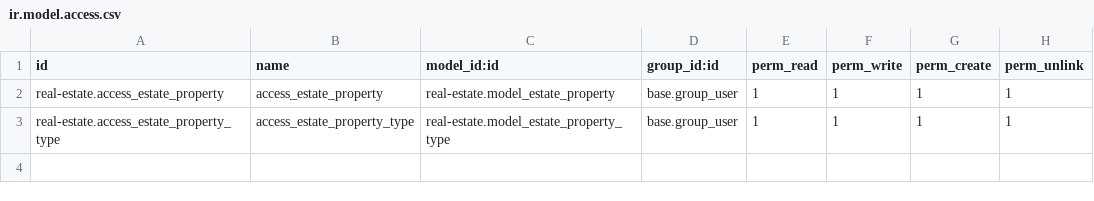
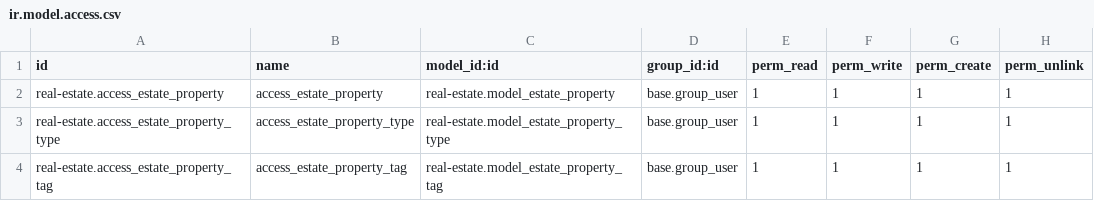
Before and after one commit to Deltalay/learn-odoo, a CSV file: security/ir.model.access.csv, drawn as a sheet.

```diff
--- a/security/ir.model.access.csv
+++ b/security/ir.model.access.csv
@@ -3 +3,2 @@ real-estate.access_estate_property,access_estate_property,real-estate.model_esta
 real-estate.access_estate_property_type,access_estate_property_type,real-estate.model_estate_property_type,base.group_user,1,1,1,1
+real-estate.access_estate_property_tag,access_estate_property_tag,real-estate.model_estate_property_tag,base.group_user,1,1,1,1
```
Also changed, not shown: 5 other files.
